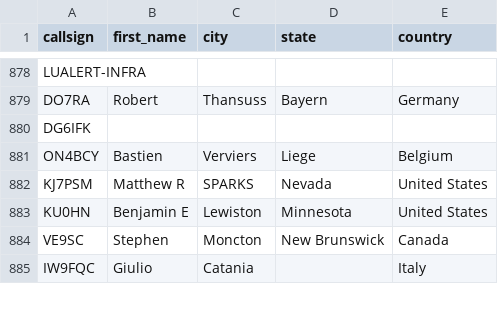
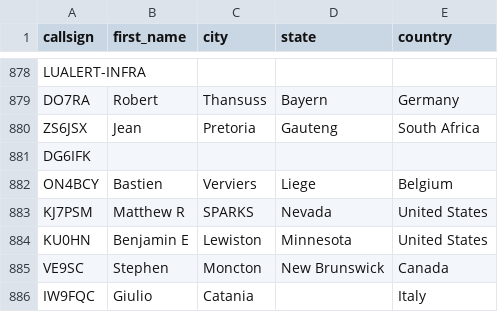
Before and after one commit to DMR-Database/dmr-database-appdata, a CSV file: dapnet.csv, drawn as a sheet; only a part is shown, gaps mark what is left out; the diff names each change by its address in the sheet, - before the commit and + after, or states it on an @@ line.

```diff
--- a/dapnet.csv
+++ b/dapnet.csv
+row 880: ZS6JSX | Jean | Pretoria | Gauteng | South Africa
```
Also changed, not shown: 1 other file.
